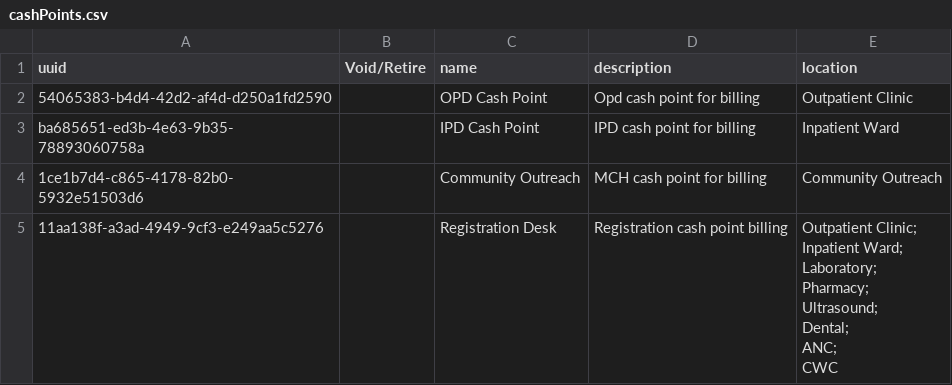
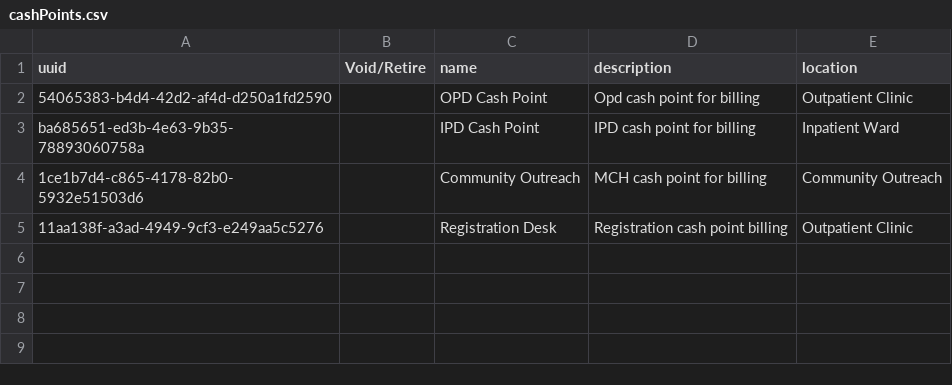
Before and after one commit to PiusKariuki/eHospital2.0, a CSV file: distro/configuration/cashpoints/cashPoints.csv, drawn as a sheet; ↵ is a line break in a cell; the diff names each change by its address in the sheet, - before the commit and + after, or states it on an @@ line.

```diff
--- a/distro/configuration/cashpoints/cashPoints.csv
+++ b/distro/configuration/cashpoints/cashPoints.csv
-E5 (location): Outpatient Clinic; ↵ Inpatient Ward; ↵ Laboratory; ↵ Pharmacy; ↵ Ultrasound; ↵ Dental; ↵ ANC; ↵ CWC
+E5 (location): Outpatient Clinic
```
Also changed, not shown: distro/configuration/encountertypes/encountertypes_core-demo.csv, 1 other file.
